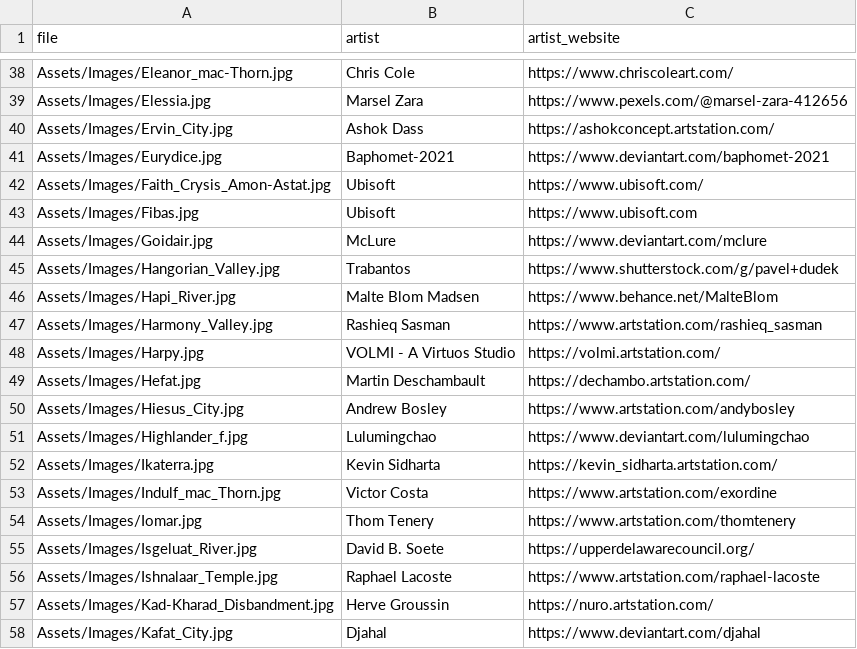
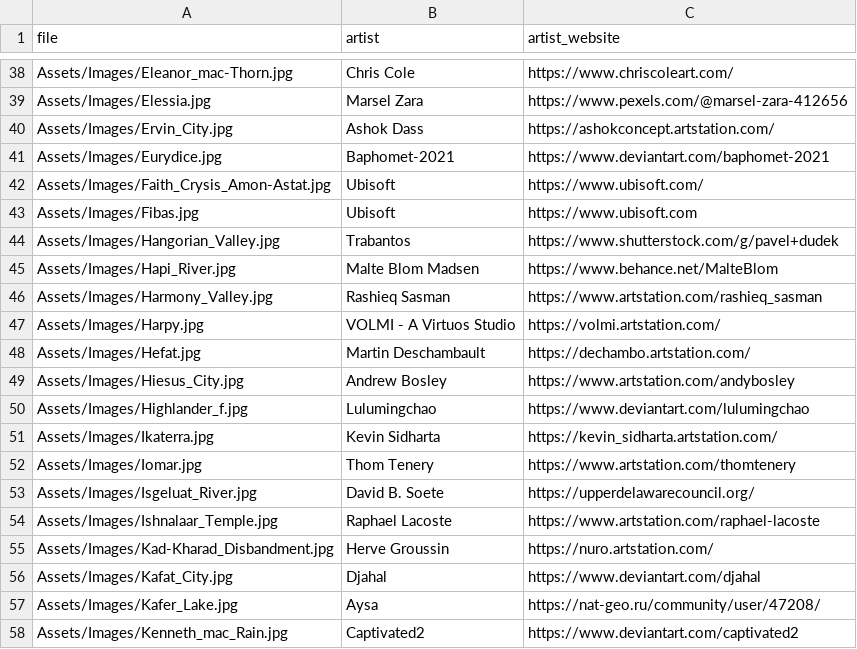
Before and after one commit to losferwords/astaria, a CSV file: Assets/Images/credits.csv, drawn as a sheet; only a part is shown, gaps mark what is left out; the shorter side is filled out with more unchanged rows; the diff names each change by its address in the sheet, - before the commit and + after, or states it on an @@ line.

```diff
--- a/Assets/Images/credits.csv
+++ b/Assets/Images/credits.csv
-row 44: Assets/Images/Goidair.jpg | McLure | https://www.deviantart.com/mclure
-row 53: Assets/Images/Indulf_mac_Thorn.jpg | Victor Costa | https://www.artstation.com/exordine
```
Also changed, not shown: 19 other files.
